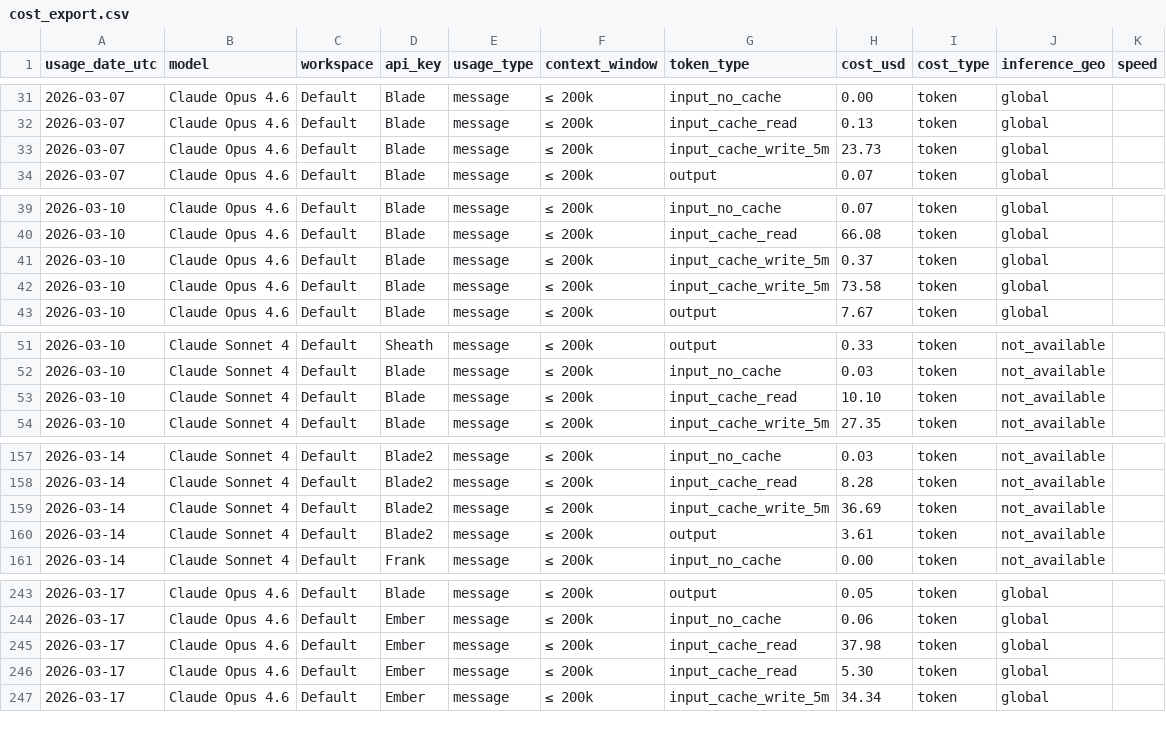
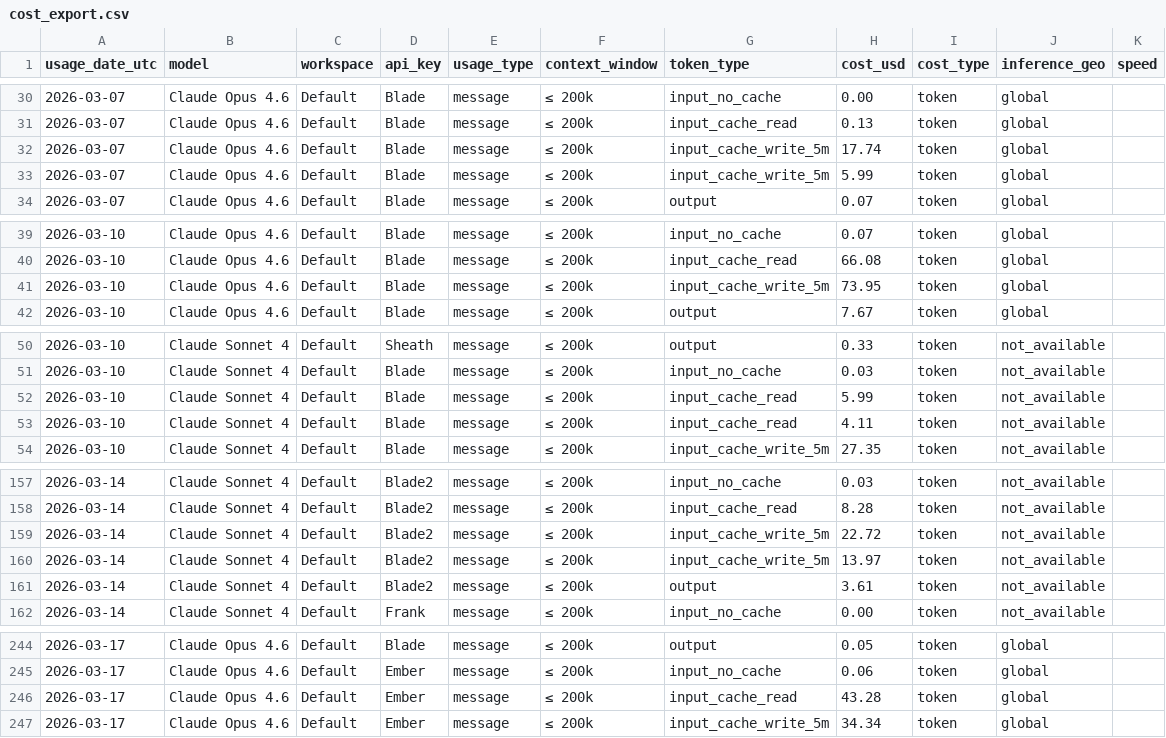
Before and after one commit to VikingSam/token-dashboard, a CSV file: cost_export.csv, drawn as a sheet; only a part is shown, gaps mark what is left out; the diff covers the shown part only.

Commit message:
Token dashboard update 2026-03-18T18:08:56+00:00

```diff
--- a/cost_export.csv
+++ b/cost_export.csv
@@ -32,3 +31,4 @@ usage_date_utc,model,workspace,api_key,usage_type,context_window,token_type,cost
 2026-03-07,Claude Opus 4.6,Default,Blade,message,≤ 200k,input_cache_read,0.13,token,global,
-2026-03-07,Claude Opus 4.6,Default,Blade,message,≤ 200k,input_cache_write_5m,23.73,token,global,
+2026-03-07,Claude Opus 4.6,Default,Blade,message,≤ 200k,input_cache_write_5m,17.74,token,global,
+2026-03-07,Claude Opus 4.6,Default,Blade,message,≤ 200k,input_cache_write_5m,5.99,token,global,
 2026-03-07,Claude Opus 4.6,Default,Blade,message,≤ 200k,output,0.07,token,global,
@@ -40,4 +40,3 @@ usage_date_utc,model,workspace,api_key,usage_type,context_window,token_type,cost
 2026-03-10,Claude Opus 4.6,Default,Blade,message,≤ 200k,input_cache_read,66.08,token,global,
-2026-03-10,Claude Opus 4.6,Default,Blade,message,≤ 200k,input_cache_write_5m,0.37,token,global,
-2026-03-10,Claude Opus 4.6,Default,Blade,message,≤ 200k,input_cache_write_5m,73.58,token,global,
+2026-03-10,Claude Opus 4.6,Default,Blade,message,≤ 200k,input_cache_write_5m,73.95,token,global,
 2026-03-10,Claude Opus 4.6,Default,Blade,message,≤ 200k,output,7.67,token,global,
@@ -52,3 +51,4 @@ usage_date_utc,model,workspace,api_key,usage_type,context_window,token_type,cost
 2026-03-10,Claude Sonnet 4,Default,Blade,message,≤ 200k,input_no_cache,0.03,token,not_available,
-2026-03-10,Claude Sonnet 4,Default,Blade,message,≤ 200k,input_cache_read,10.10,token,not_available,
+2026-03-10,Claude Sonnet 4,Default,Blade,message,≤ 200k,input_cache_read,5.99,token,not_available,
+2026-03-10,Claude Sonnet 4,Default,Blade,message,≤ 200k,input_cache_read,4.11,token,not_available,
 2026-03-10,Claude Sonnet 4,Default,Blade,message,≤ 200k,input_cache_write_5m,27.35,token,not_available,
@@ -158,3 +158,4 @@ usage_date_utc,model,workspace,api_key,usage_type,context_window,token_type,cost
 2026-03-14,Claude Sonnet 4,Default,Blade2,message,≤ 200k,input_cache_read,8.28,token,not_available,
-2026-03-14,Claude Sonnet 4,Default,Blade2,message,≤ 200k,input_cache_write_5m,36.69,token,not_available,
+2026-03-14,Claude Sonnet 4,Default,Blade2,message,≤ 200k,input_cache_write_5m,22.72,token,not_available,
+2026-03-14,Claude Sonnet 4,Default,Blade2,message,≤ 200k,input_cache_write_5m,13.97,token,not_available,
 2026-03-14,Claude Sonnet 4,Default,Blade2,message,≤ 200k,output,3.61,token,not_available,
@@ -244,4 +245,3 @@ usage_date_utc,model,workspace,api_key,usage_type,context_window,token_type,cost
 2026-03-17,Claude Opus 4.6,Default,Ember,message,≤ 200k,input_no_cache,0.06,token,global,
-2026-03-17,Claude Opus 4.6,Default,Ember,message,≤ 200k,input_cache_read,37.98,token,global,
-2026-03-17,Claude Opus 4.6,Default,Ember,message,≤ 200k,input_cache_read,5.30,token,global,
+2026-03-17,Claude Opus 4.6,Default,Ember,message,≤ 200k,input_cache_read,43.28,token,global,
 2026-03-17,Claude Opus 4.6,Default,Ember,message,≤ 200k,input_cache_write_5m,34.34,token,global,
```
Also changed, not shown: 3 added rows, 2 removed rows and 42 edited cells elsewhere in this file, 1 other file.
